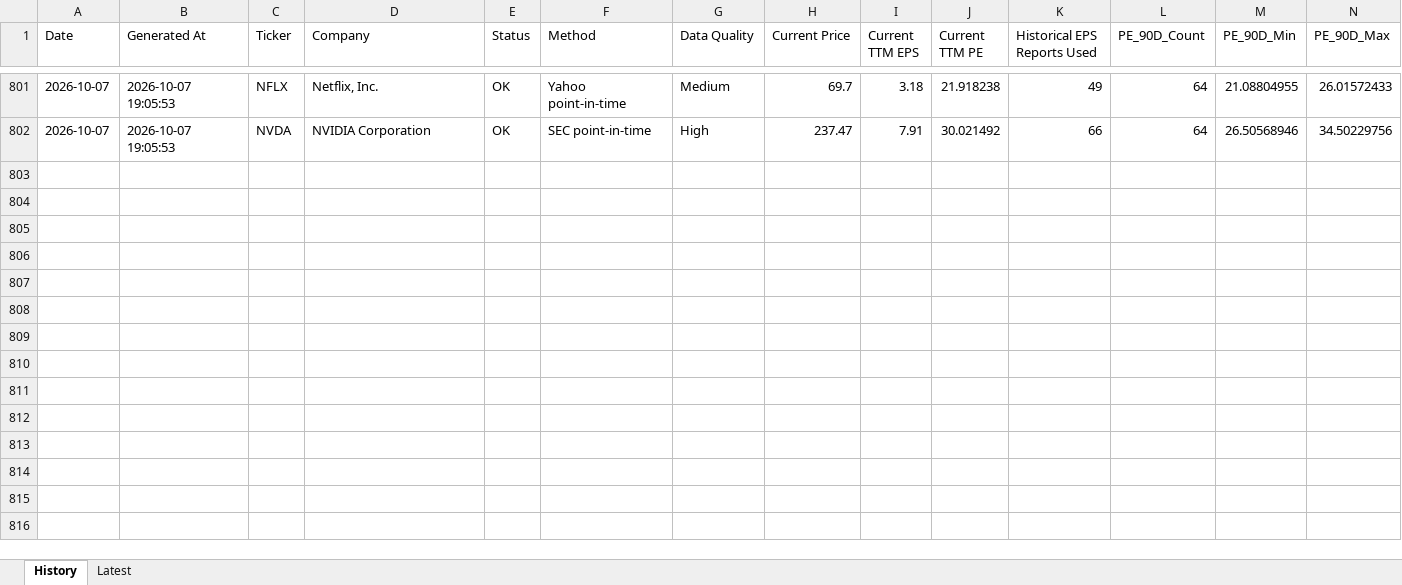
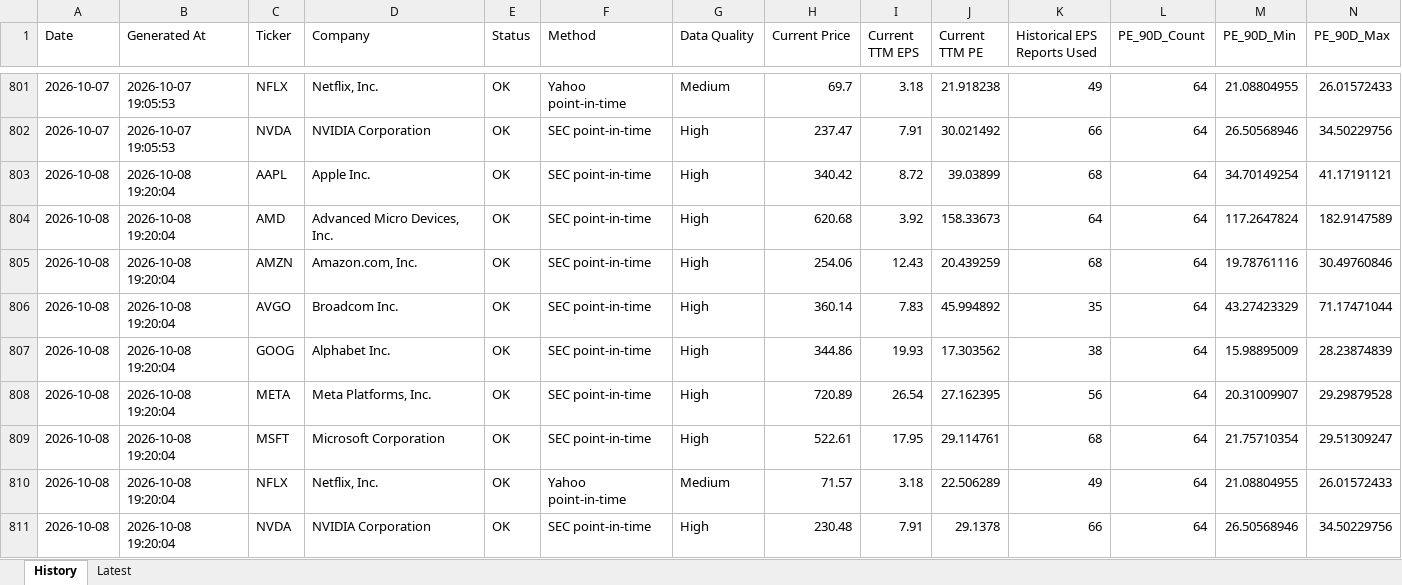
Before and after one commit to wangshen2014-collab/stock_value_tracker, an Excel workbook: data/pe_valuation_history.xlsx, sheet History, drawn as a sheet; only a part is shown, gaps mark what is left out; values as stored, in another font and other column widths than the file's, no borders; rows hold the shown columns only; the diff names each change by its address in the sheet, - before the commit and + after, or states it on an @@ line.

```diff
--- a/data/pe_valuation_history.xlsx (sheet History)
+++ b/data/pe_valuation_history.xlsx (sheet History)
+row 803: 2026-10-08 | 2026-10-08 19:20:04 | AAPL | Apple Inc. | OK | SEC point-in-time | High | 340.42 | 8.72 | 39.03899 | 68 | 64 | 34.70149254 | 41.17191121
+row 804: 2026-10-08 | 2026-10-08 19:20:04 | AMD | Advanced Micro Devices, Inc. | OK | SEC point-in-time | High | 620.68 | 3.92 | 158.33673 | 64 | 64 | 117.2647824 | 182.9147589
+row 805: 2026-10-08 | 2026-10-08 19:20:04 | AMZN | Amazon.com, Inc. | OK | SEC point-in-time | High | 254.06 | 12.43 | 20.439259 | 68 | 64 | 19.78761116 | 30.49760846
+row 806: 2026-10-08 | 2026-10-08 19:20:04 | AVGO | Broadcom Inc. | OK | SEC point-in-time | High | 360.14 | 7.83 | 45.994892 | 35 | 64 | 43.27423329 | 71.17471044
+row 807: 2026-10-08 | 2026-10-08 19:20:04 | GOOG | Alphabet Inc. | OK | SEC point-in-time | High | 344.86 | 19.93 | 17.303562 | 38 | 64 | 15.98895009 | 28.23874839
+row 808: 2026-10-08 | 2026-10-08 19:20:04 | META | Meta Platforms, Inc. | OK | SEC point-in-time | High | 720.89 | 26.54 | 27.162395 | 56 | 64 | 20.31009907 | 29.29879528
+row 809: 2026-10-08 | 2026-10-08 19:20:04 | MSFT | Microsoft Corporation | OK | SEC point-in-time | High | 522.61 | 17.95 | 29.114761 | 68 | 64 | 21.75710354 | 29.51309247
+row 810: 2026-10-08 | 2026-10-08 19:20:04 | NFLX | Netflix, Inc. | OK | Yahoo point-in-time | Medium | 71.57 | 3.18 | 22.506289 | 49 | 64 | 21.08804955 | 26.01572433
+row 811: 2026-10-08 | 2026-10-08 19:20:04 | NVDA | NVIDIA Corporation | OK | SEC point-in-time | High | 230.48 | 7.91 | 29.1378 | 66 | 64 | 26.50568946 | 34.50229756
```
Also changed, not shown: sheet Latest, data/valuation_history.xlsx, 6 other files.
